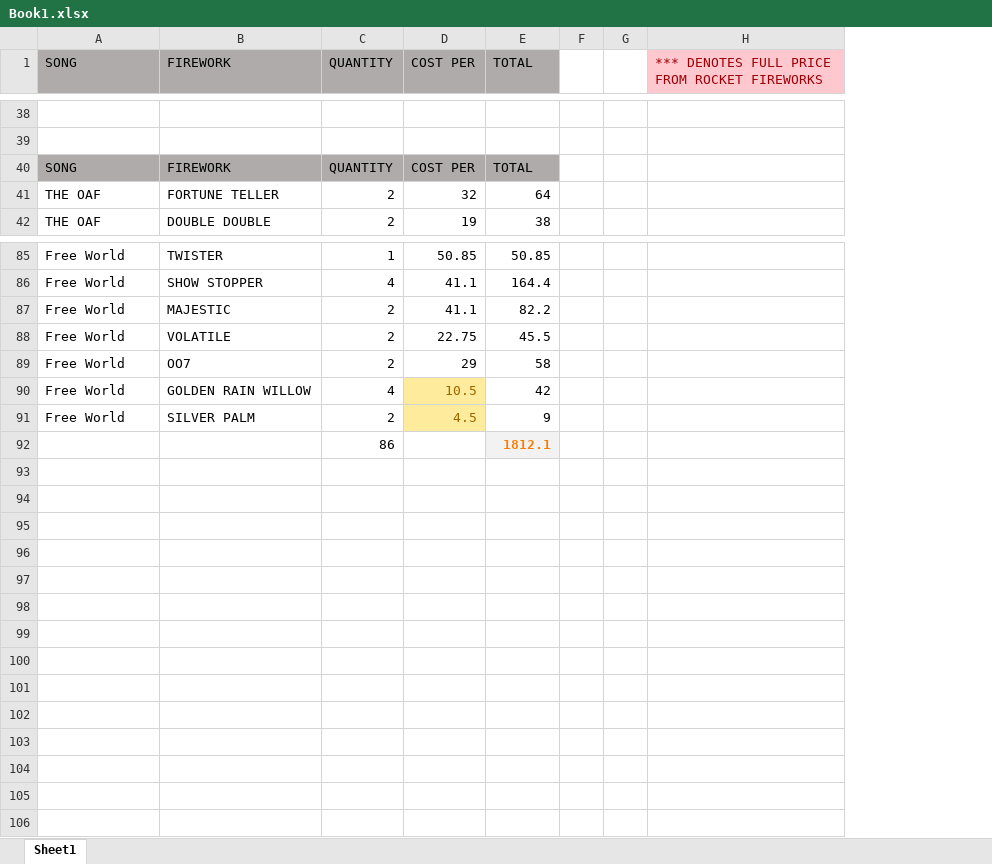
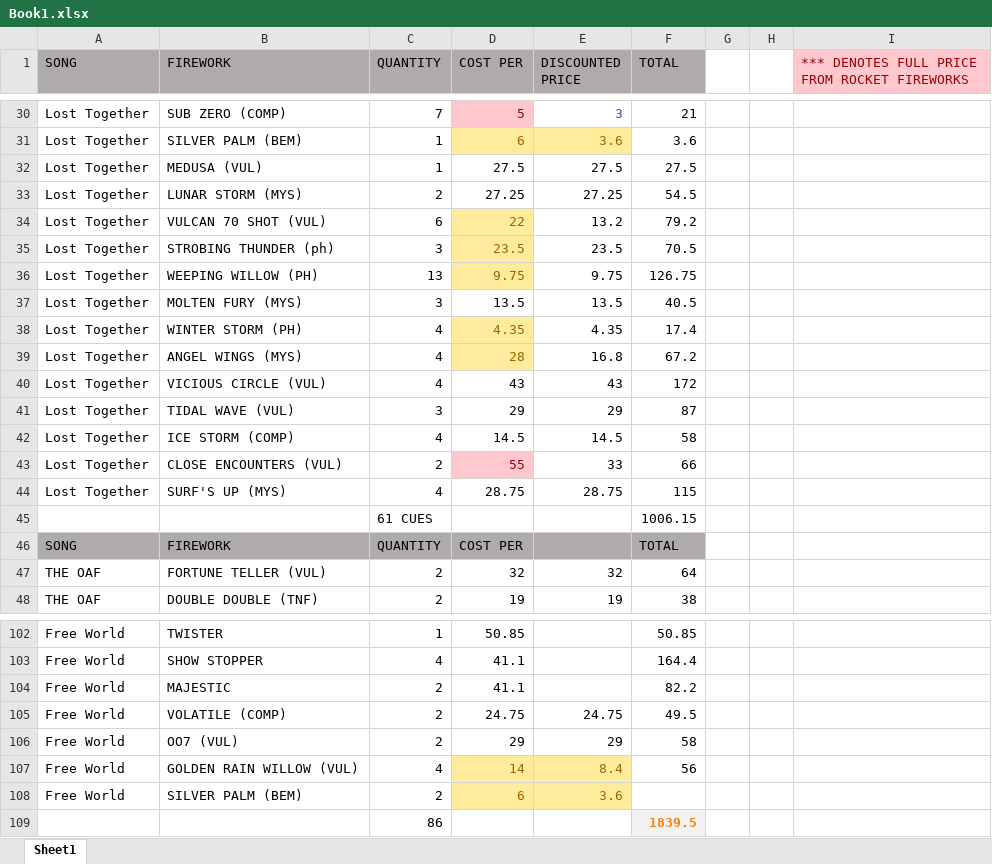
Before and after one commit to silvermarshall/2017, an Excel workbook: Book1.xlsx, sheet Sheet1, drawn as a sheet; only a part is shown, gaps mark what is left out; values as stored, in another font and other column widths than the file's, no borders; removed rows and columns are numbered as before the commit, all else as after; the diff covers the shown part only; the diff names each change by its address in the sheet, - before the commit and + after, or states it on an @@ line.

```diff
--- a/Book1.xlsx (sheet Sheet1)
+++ b/Book1.xlsx (sheet Sheet1)
-column B (FIREWORK), rows 40-42: FIREWORK | FORTUNE TELLER | DOUBLE DOUBLE; rows 85-91: TWISTER | SHOW STOPPER | MAJESTIC | VOLATILE | OO7 | GOLDEN RAIN WILLOW | SILVER PALM
+column B (FIREWORK), rows 30-31: SUB ZERO (COMP) | SILVER PALM (BEM); rows 46-48: FIREWORK | FORTUNE TELLER (VUL) | DOUBLE DOUBLE (TNF); rows 102-108: TWISTER | SHOW STOPPER | MAJESTIC | VOLATILE (COMP) | OO7 (VUL) | GOLDEN RAIN WILLOW (VUL) | SILVER PALM (BEM)
+column E (DISCOUNTED PRICE), rows 30-31: 3 | 3.6; rows 47-48: 32 | 19; rows 105-108: 24.75 | 29 | 8.4 | 3.6
-row 30: (empty)
+row 30: Lost Together | SUB ZERO (COMP) | 7 | 5 | 3 | 21
-D30 fill: none
+D30 fill: #FFC7CE
-row 31: (empty)
+row 31: Lost Together | SILVER PALM (BEM) | 1 | 6 | 3.6 | 3.6
-D31 fill: none
+D31 fill: #FFEB9C
+row 32: Lost Together | MEDUSA (VUL) | 1 | 27.5 | 27.5 | 27.5
+row 33: Lost Together | LUNAR STORM (MYS) | 2 | 27.25 | 27.25 | 54.5
+row 34: Lost Together | VULCAN 70 SHOT (VUL) | 6 | 22 | 13.2 | 79.2
+row 35: Lost Together | STROBING THUNDER (ph) | 3 | 23.5 | 23.5 | 70.5
+row 36: Lost Together | WEEPING WILLOW (PH) | 13 | 9.75 | 9.75 | 126.75
+row 37: Lost Together | MOLTEN FURY (MYS) | 3 | 13.5 | 13.5 | 40.5
+row 38: Lost Together | WINTER STORM (PH) | 4 | 4.35 | 4.35 | 17.4
+row 39: Lost Together | ANGEL WINGS (MYS) | 4 | 28 | 16.8 | 67.2
+row 40: Lost Together | VICIOUS CIRCLE (VUL) | 4 | 43 | 43 | 172
+row 41: Lost Together | TIDAL WAVE (VUL) | 3 | 29 | 29 | 87
+row 42: Lost Together | ICE STORM (COMP) | 4 | 14.5 | 14.5 | 58
+row 43: Lost Together | CLOSE ENCOUNTERS (VUL) | 2 | 55 | 33 | 66
+row 44: Lost Together | SURF'S UP (MYS) | 4 | 28.75 | 28.75 | 115
+row 45:  |  | 61 CUES |  |  | 1006.15
-D105 (COST PER): 22.75
+D105 (COST PER): 24.75
-F105 (TOTAL): 45.5
+F105 (TOTAL): 49.5
-D107 (COST PER): 10.5
+D107 (COST PER): 14
-F107 (TOTAL): 42
+F107 (TOTAL): 56
-D108 (COST PER): 4.5
+D108 (COST PER): 6
-F108 (TOTAL): 9
+F108 (TOTAL): (empty)
-F109 (TOTAL): 1812.1
+F109 (TOTAL): 1839.5
```
Also changed, not shown: 11 added rows, 8 removed rows, 33 edited cells and cell formats elsewhere in this sheet, formulas that keep their value.
